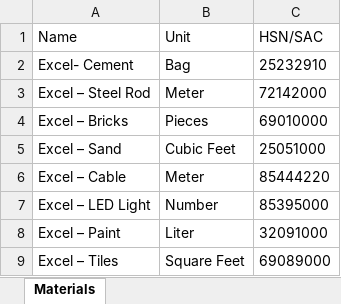
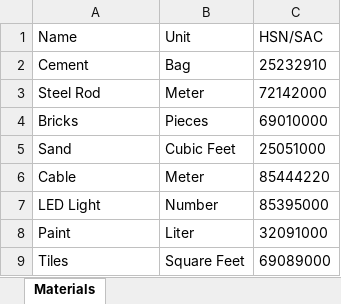
Before and after one commit to PARSHWA0510/Stock-Material-Management-System, an Excel workbook: sample-materials.xlsx, sheet Materials, drawn as a sheet; values as stored, in another font and other column widths than the file's, no borders; the diff names each change by its address in the sheet, - before the commit and + after, or states it on an @@ line.

Commit message:
pdf support | material-wise-details | xlsx

```diff
--- a/sample-materials.xlsx (sheet Materials)
+++ b/sample-materials.xlsx (sheet Materials)
-A2 (Name): Excel- Cement
+A2 (Name): Cement
-A3 (Name): Excel – Steel Rod
+A3 (Name): Steel Rod
-A4 (Name): Excel – Bricks
+A4 (Name): Bricks
-A5 (Name): Excel – Sand
+A5 (Name): Sand
-A6 (Name): Excel – Cable
+A6 (Name): Cable
-A7 (Name): Excel – LED Light
+A7 (Name): LED Light
-A8 (Name): Excel – Paint
+A8 (Name): Paint
-A9 (Name): Excel – Tiles
+A9 (Name): Tiles
```
Also changed, not shown: sample-companies.xlsx, 21 other files.
